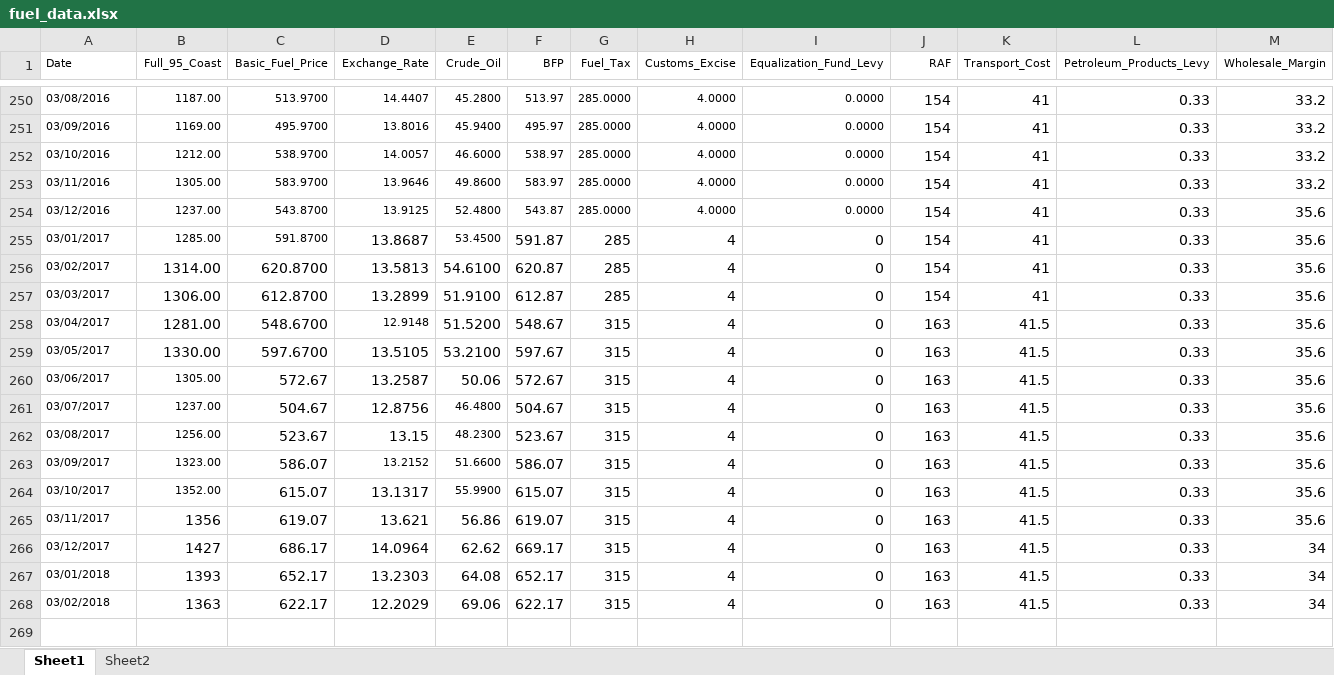
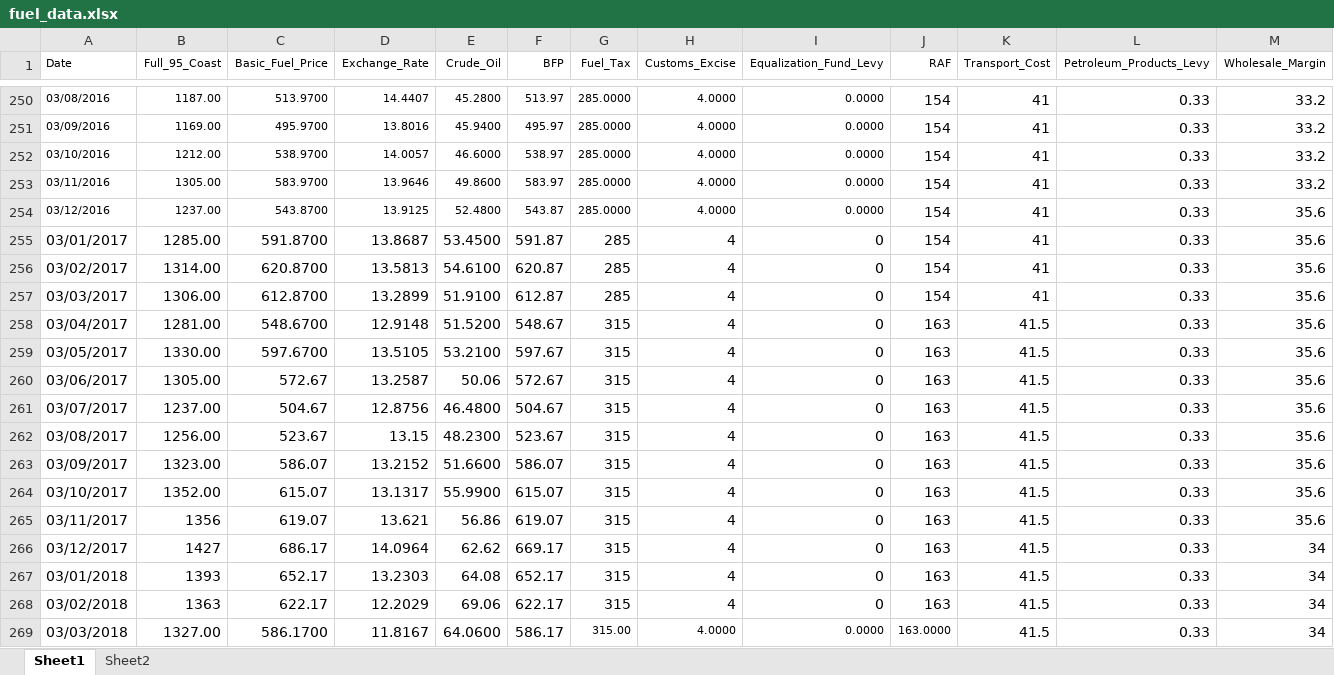
Before and after one commit to russellkgw/fuel, an Excel workbook: db/seed_csv/fuel_data.xlsx, sheet Sheet1, drawn as a sheet; only a part is shown, gaps mark what is left out; values as stored, in another font and other column widths than the file's, no borders; rows hold the shown columns only; the diff names each change by its address in the sheet, - before the commit and + after, or states it on an @@ line.

Commit message:
update fuel data

```diff
--- a/db/seed_csv/fuel_data.xlsx (sheet Sheet1)
+++ b/db/seed_csv/fuel_data.xlsx (sheet Sheet1)
@@ A255:C255 text size: larger @@
@@ E255 text size: larger @@
@@ A256:A259 text size: larger @@
@@ D258 text size: larger @@
@@ A260:B264 text size: larger @@
@@ E261:E262 text size: larger @@
@@ D263:E263 text size: larger @@
@@ E264 text size: larger @@
@@ A265:A268 text size: larger @@
+row 269: 03/03/2018 | 1327.00 | 586.1700 | 11.8167 | 64.0600 | 586.17 | 315.00 | 4.0000 | 0.0000 | 163.0000 | 41.5 | 0.33 | 34
```
Also changed, not shown: 1 other file.
